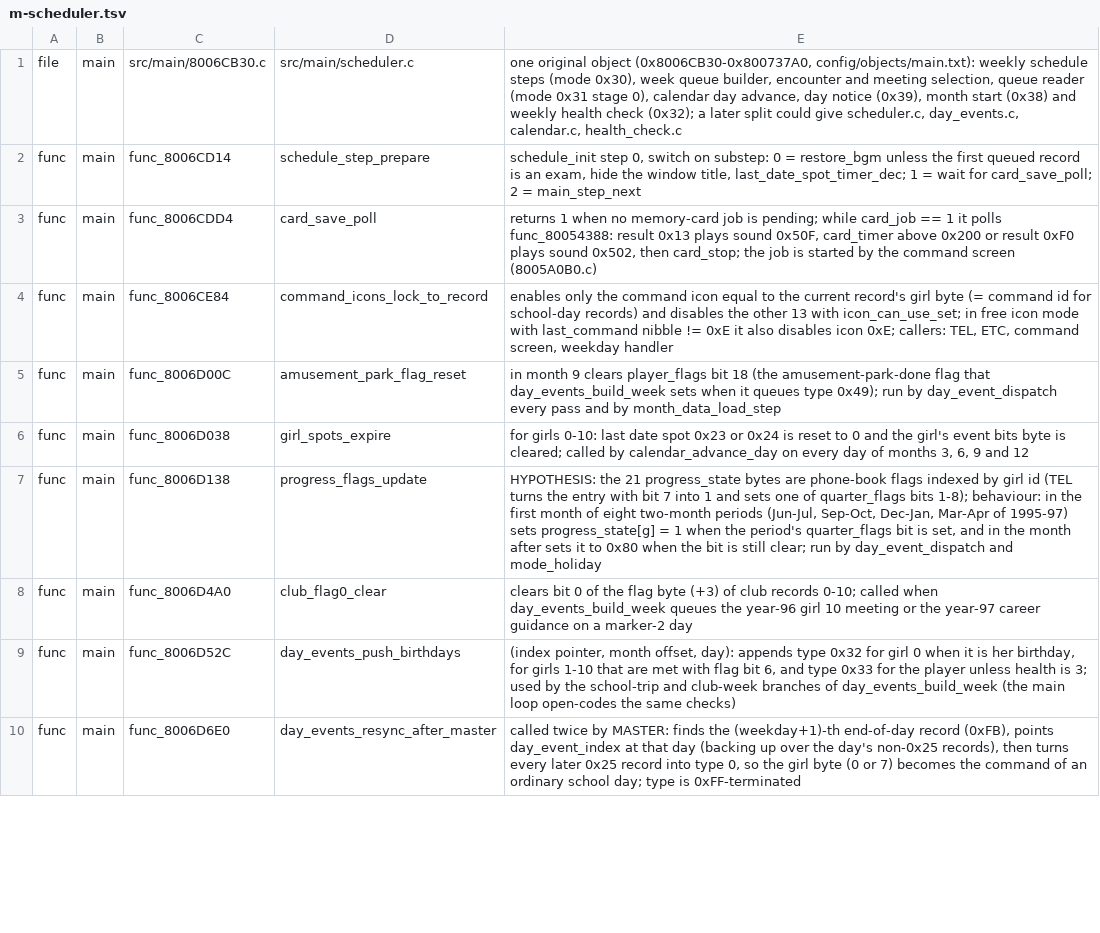
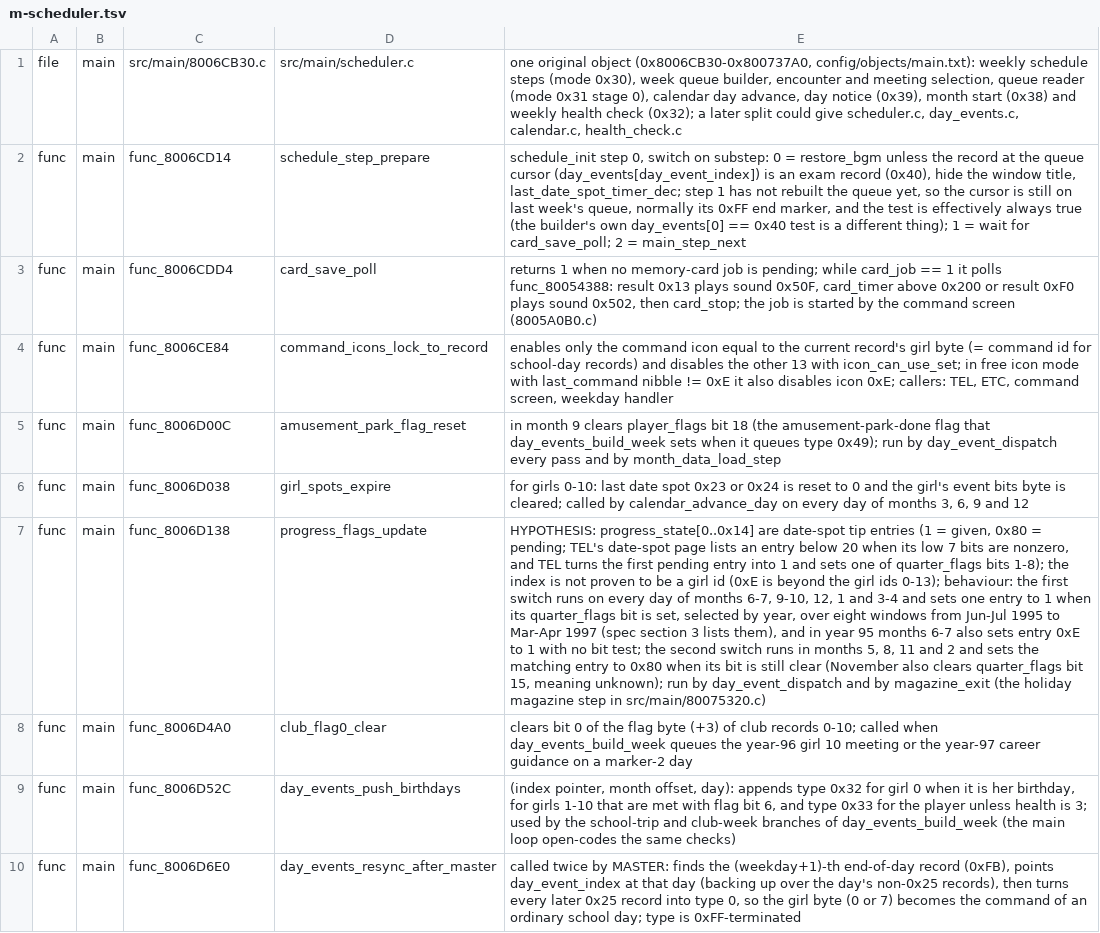
Before and after one commit to CosmicScribe64/tokimemo-ps1-decomp, a TSV file: config/renames/proposals/m-scheduler.tsv, drawn as a sheet; only a part is shown; the diff covers the shown part only; the diff names each change by its address in the sheet, - before the commit and + after, or states it on an @@ line.

```diff
--- a/config/renames/proposals/m-scheduler.tsv
+++ b/config/renames/proposals/m-scheduler.tsv
-E2: …unless the first queued record is an exam, hide the window title, last_date_spot_timer_dec; 1 =…
+E2: …unless the record at the queue cursor (day_events[day_event_index]) is an exam record (0x40), hide the window title, last_date_spot_timer_dec; step 1 has not rebuilt the queue yet, so the cursor is still on last week's queue, normally its 0xFF end marker, and the test is effectively always true (the builder's own day_events[0] == 0x40 test is a different thing); 1 =…
-E7: HYPOTHESIS: the 21 progress_state bytes are phone-book flags indexed by girl id (TEL turns the entry with bit 7 into 1 and sets one of quarter_flags bits 1-8); behaviour: in the first month of eight two-month periods (Jun-Jul, Sep-Oct, Dec-Jan, Mar-Apr of 1995-97) sets progress_state[g] = 1 when the period's quarter_flags bit is set, and in the month after sets it to 0x80 when the bit is still clear; run by day_event_dispatch and mode_holiday
+E7: HYPOTHESIS: progress_state[0..0x14] are date-spot tip entries (1 = given, 0x80 = pending; TEL's date-spot page lists an entry below 20 when its low 7 bits are nonzero, and TEL turns the first pending entry into 1 and sets one of quarter_flags bits 1-8); the index is not proven to be a girl id (0xE is beyond the girl ids 0-13); behaviour: the first switch runs on every day of months 6-7, 9-10, 12, 1 and 3-4 and sets one entry to 1 when its quarter_flags bit is set, selected by year, over eight windows from Jun-Jul 1995 to Mar-Apr 1997 (spec section 3 lists them), and in year 95 months 6-7 also sets entry 0xE to 1 with no bit test; the second switch runs in months 5, 8, 11 and 2 and sets the matching entry to 0x80 when its bit is still clear (November also clears quarter_flags bit 15, meaning unknown); run by day_event_dispatch and by magazine_exit (the holiday magazine step in src/main/80075320.c)
```
Also changed, not shown: 1 removed row and 30 edited cells elsewhere in this file, 3 other files.
